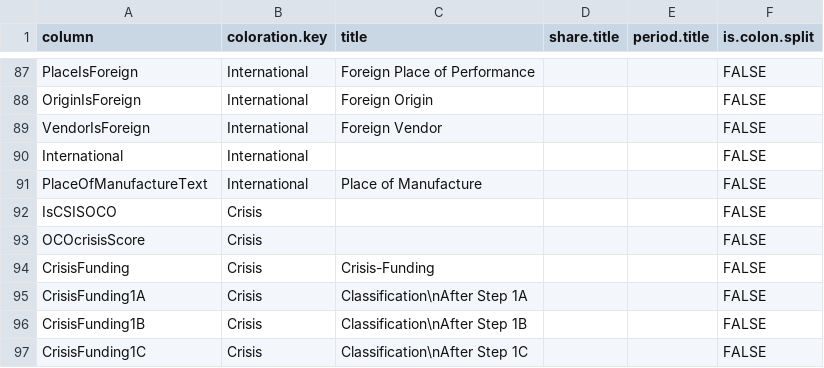
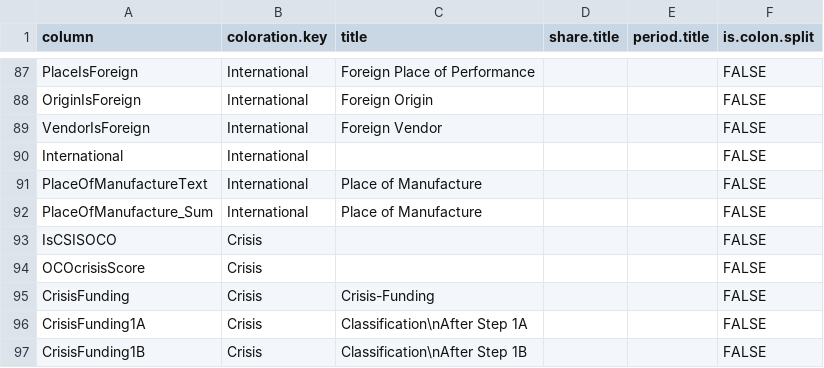
Before and after one commit to CSISdefense/Lookup-Tables, a CSV file: style/Lookup_Column_Key.csv, drawn as a sheet; only a part is shown, gaps mark what is left out; the shorter side is filled out with more unchanged rows.

```diff
--- a/style/Lookup_Column_Key.csv
+++ b/style/Lookup_Column_Key.csv
@@ -91,2 +91,3 @@ International,International,,,,FALSE
 PlaceOfManufactureText,International,Place of Manufacture,,,FALSE
+PlaceOfManufacture_Sum,International,Place of Manufacture,,,FALSE
 IsCSISOCO,Crisis,,,,FALSE
```
Also changed, not shown: style/Lookup_Coloration.csv.
